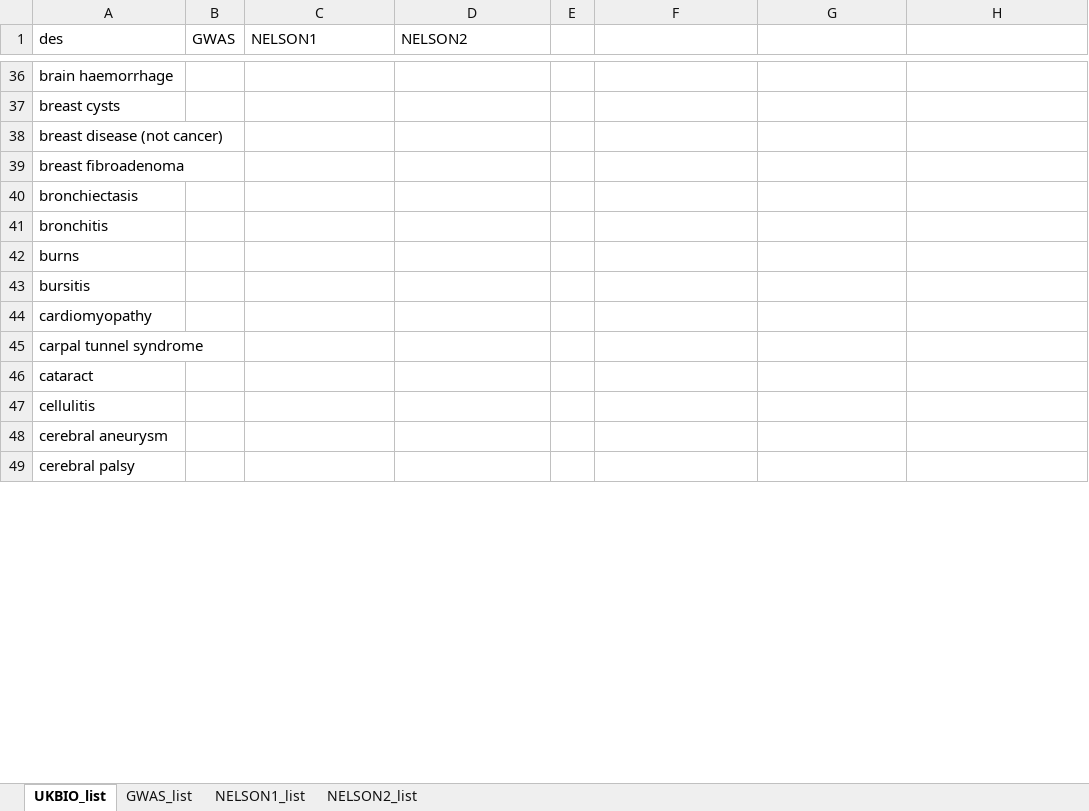
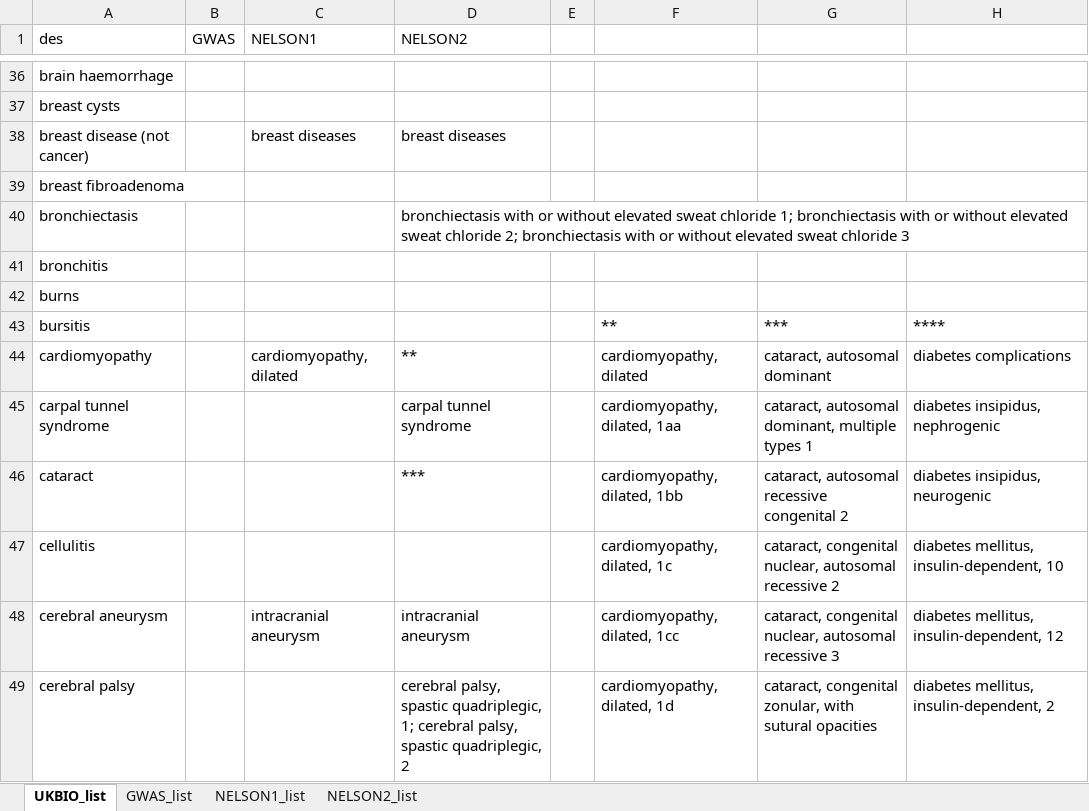
Before and after one commit to Karine-Moussa/xci-app-1, an Excel workbook: data_intermediate/diseasetrait_naming_conversion.xlsx, sheet UKBIO_list, drawn as a sheet; only a part is shown, gaps mark what is left out; values as stored, in another font and other column widths than the file's, no cell formats; the diff covers the shown part only; the diff names each change by its address in the sheet, - before the commit and + after, or states it on an @@ line.

Commit message:
added more conversions to diseasetrait conversion chart. ref #33

```diff
--- a/data_intermediate/diseasetrait_naming_conversion.xlsx (sheet UKBIO_list)
+++ b/data_intermediate/diseasetrait_naming_conversion.xlsx (sheet UKBIO_list)
-C38 (NELSON1): (empty)
+C38 (NELSON1): breast diseases
-D38 (NELSON2): (empty)
+D38 (NELSON2): breast diseases
-D40 (NELSON2): (empty)
+D40 (NELSON2): bronchiectasis with or without elevated sweat chloride 1; bronchiectasis with or without elevated sweat chloride 2; bronchiectasis with or without elevated sweat chloride 3
-F43: (empty)
+F43: **
-G43: (empty)
+G43: ***
-H43: (empty)
+H43: ****
-C44 (NELSON1): (empty)
+C44 (NELSON1): cardiomyopathy, dilated
-D44 (NELSON2): (empty)
+D44 (NELSON2): **
-F44: (empty)
+F44: cardiomyopathy, dilated
-G44: (empty)
+G44: cataract, autosomal dominant
-H44: (empty)
+H44: diabetes complications
-D45 (NELSON2): (empty)
+D45 (NELSON2): carpal tunnel syndrome
-F45: (empty)
+F45: cardiomyopathy, dilated, 1aa
-G45: (empty)
+G45: cataract, autosomal dominant, multiple types 1
-H45: (empty)
+H45: diabetes insipidus, nephrogenic
-D46 (NELSON2): (empty)
+D46 (NELSON2): ***
-F46: (empty)
+F46: cardiomyopathy, dilated, 1bb
-G46: (empty)
+G46: cataract, autosomal recessive congenital 2
-H46: (empty)
+H46: diabetes insipidus, neurogenic
-F47: (empty)
+F47: cardiomyopathy, dilated, 1c
-G47: (empty)
+G47: cataract, congenital nuclear, autosomal recessive 2
-H47: (empty)
+H47: diabetes mellitus, insulin-dependent, 10
-C48 (NELSON1): (empty)
+C48 (NELSON1): intracranial aneurysm
-D48 (NELSON2): (empty)
+D48 (NELSON2): intracranial aneurysm
-F48: (empty)
+F48: cardiomyopathy, dilated, 1cc
-G48: (empty)
+G48: cataract, congenital nuclear, autosomal recessive 3
-H48: (empty)
+H48: diabetes mellitus, insulin-dependent, 12
-D49 (NELSON2): (empty)
+D49 (NELSON2): cerebral palsy, spastic quadriplegic, 1; cerebral palsy, spastic quadriplegic, 2
-F49: (empty)
+F49: cardiomyopathy, dilated, 1d
-G49: (empty)
+G49: cataract, congenital zonular, with sutural opacities
-H49: (empty)
+H49: diabetes mellitus, insulin-dependent, 2
```
Also changed, not shown: 209 edited cells elsewhere in this sheet, sheet NELSON2_list, sheet NELSON1_list, sheet GWAS_list, cell formats, 3 other files.
